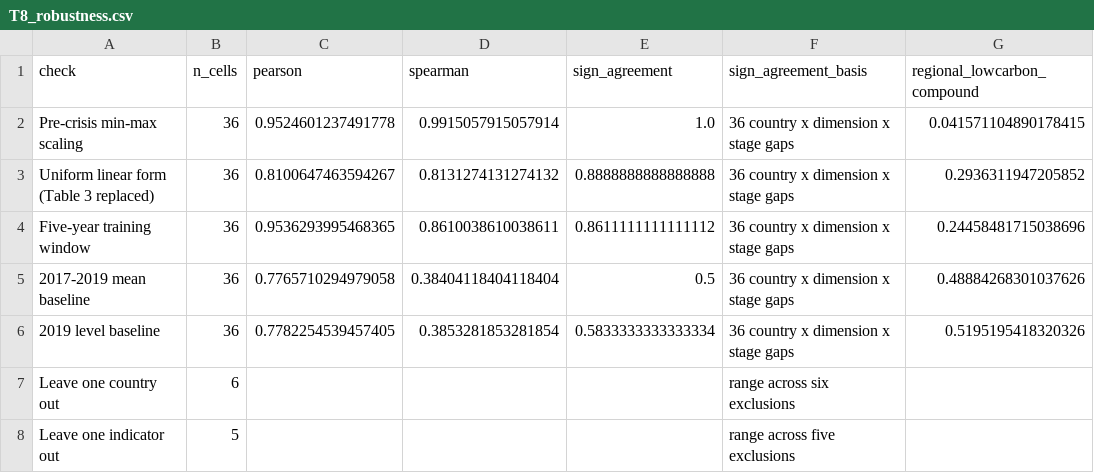
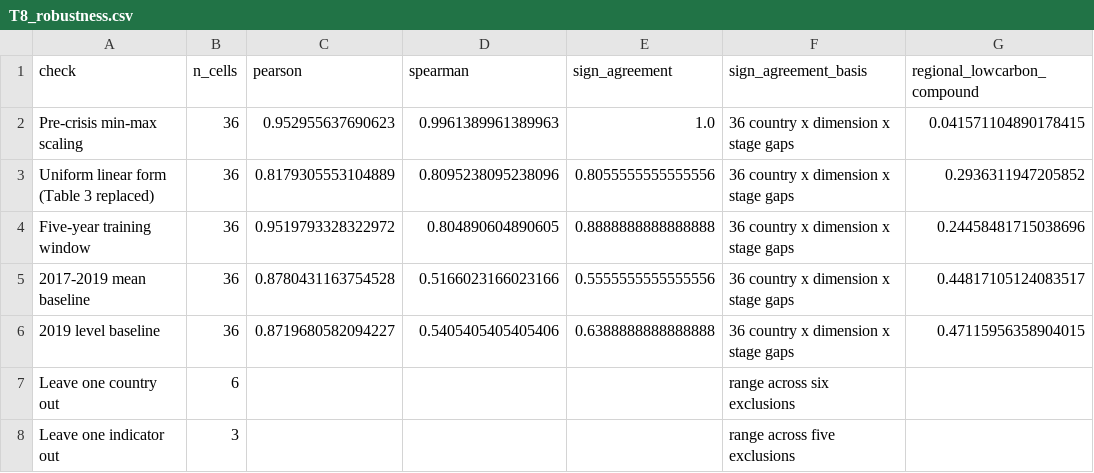
Before and after one commit to laixy95-cpu/lxy, a CSV file: 07-Results/tables/T8_robustness.csv, drawn as a sheet.

```diff
--- a/07-Results/tables/T8_robustness.csv
+++ b/07-Results/tables/T8_robustness.csv
@@ -1,8 +1,8 @@
 check,n_cells,pearson,spearman,sign_agreement,sign_agreement_basis,regional_lowcarbon_compound
-Pre-crisis min-max scaling,36,0.9524601237491778,0.9915057915057914,1.0,36 country x dimension x stage gaps,0.041571104890178415
-Uniform linear form (Table 3 replaced),36,0.8100647463594267,0.8131274131274132,0.8888888888888888,36 country x dimension x stage gaps,0.2936311947205852
-Five-year training window,36,0.9536293995468365,0.8610038610038611,0.8611111111111112,36 country x dimension x stage gaps,0.24458481715038696
-2017-2019 mean baseline,36,0.7765710294979058,0.38404118404118404,0.5,36 country x dimension x stage gaps,0.48884268301037626
-2019 level baseline,36,0.7782254539457405,0.3853281853281854,0.5833333333333334,36 country x dimension x stage gaps,0.5195195418320326
+Pre-crisis min-max scaling,36,0.952955637690623,0.9961389961389963,1.0,36 country x dimension x stage gaps,0.041571104890178415
+Uniform linear form (Table 3 replaced),36,0.8179305553104889,0.8095238095238096,0.8055555555555556,36 country x dimension x stage gaps,0.2936311947205852
+Five-year training window,36,0.9519793328322972,0.804890604890605,0.8888888888888888,36 country x dimension x stage gaps,0.24458481715038696
+2017-2019 mean baseline,36,0.8780431163754528,0.5166023166023166,0.5555555555555556,36 country x dimension x stage gaps,0.44817105124083517
+2019 level baseline,36,0.8719680582094227,0.5405405405405406,0.6388888888888888,36 country x dimension x stage gaps,0.47115956358904015
 Leave one country out,6,,,,range across six exclusions,
-Leave one indicator out,5,,,,range across five exclusions,
+Leave one indicator out,3,,,,range across five exclusions,
```
Also changed, not shown: 07-Results/tables/T2_indicator_gaps.csv, 07-Results/tables/T3_fit_diagnostics.csv, 14 other files.
